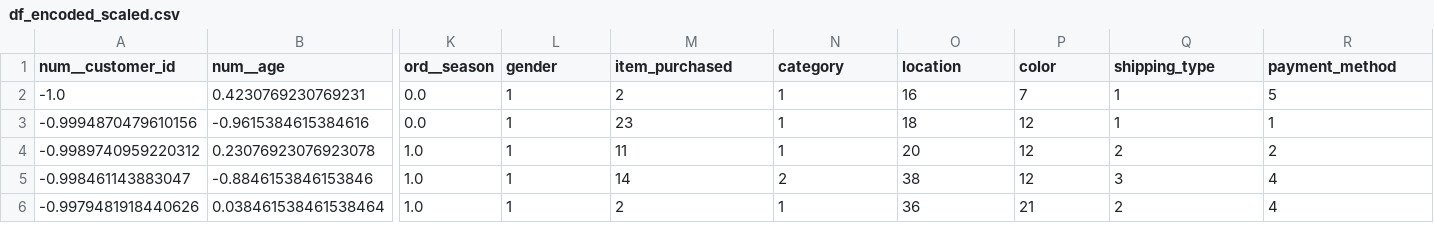
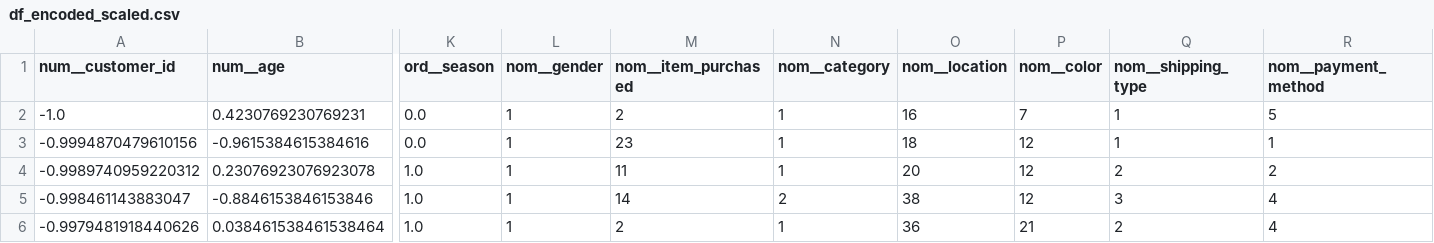
Before and after one commit to ianCristianAriel/2024-eeuu-comportamiento-consumidor, a CSV file: data/2_silver/df_encoded_scaled.csv, drawn as a sheet; only a part is shown, gaps mark what is left out; the diff names each change by its address in the sheet, - before the commit and + after, or states it on an @@ line.

```diff
--- a/data/2_silver/df_encoded_scaled.csv
+++ b/data/2_silver/df_encoded_scaled.csv
-L1: gender
+L1: nom__gender
-M1: item_purchased
+M1: nom__item_purchased
-N1: category
+N1: nom__category
-O1: location
+O1: nom__location
-P1: color
+P1: nom__color
-Q1: shipping_type
+Q1: nom__shipping_type
-R1: payment_method
+R1: nom__payment_method
```
Also changed, not shown: 2 other files.
